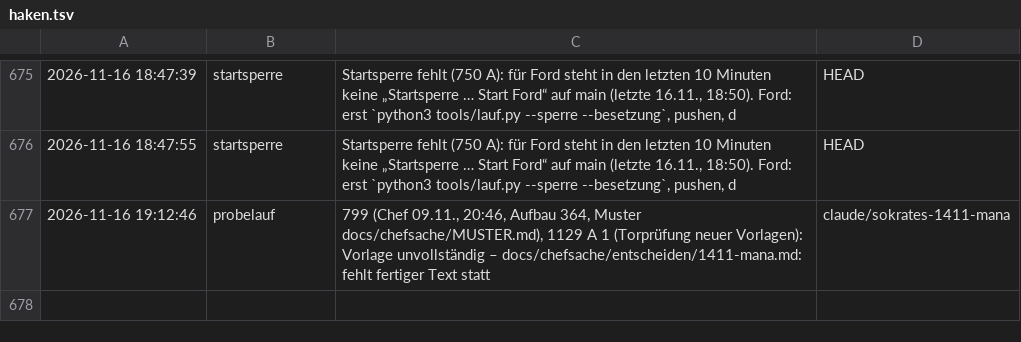
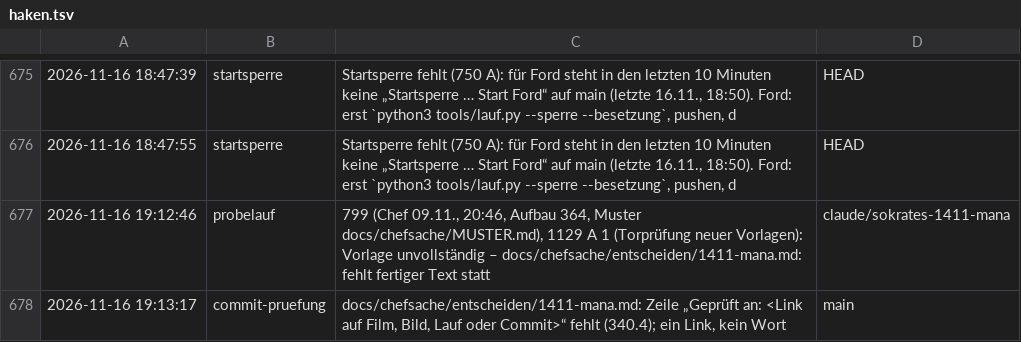
Before and after one commit to tramour-cmyk/androidapp_rpg_bornim, a TSV file: haken.tsv, drawn as a sheet; only a part is shown, gaps mark what is left out; the diff names each change by its address in the sheet, - before the commit and + after, or states it on an @@ line.

Commit message:
Haken: commit-pruefung

```diff
--- a/haken.tsv
+++ b/haken.tsv
+row 678: 2026-11-16 19:13:17 | commit-pruefung | docs/chefsache/entscheiden/1411-mana.md: Zeile „Geprüft an: <Link auf Film, Bild, Lauf oder Commit>“ fehlt (340.4); ein Link, kein Wort | main
```
